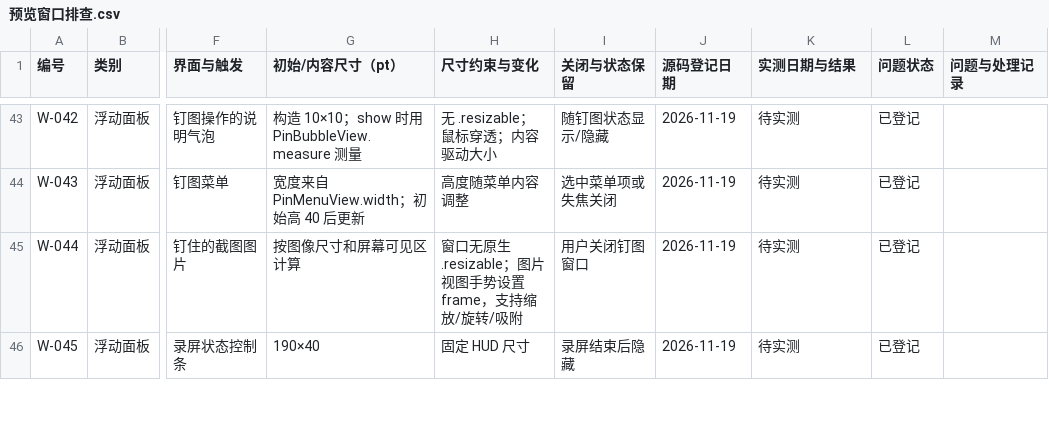
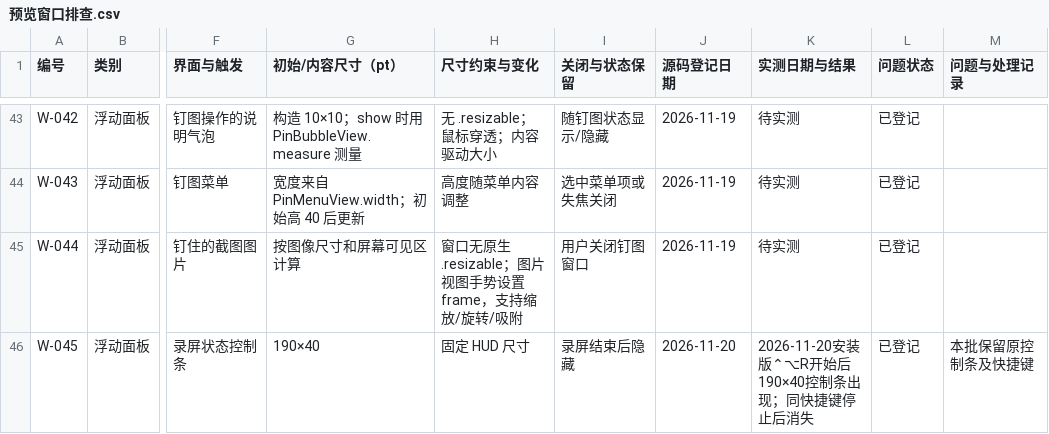
Before and after one commit to sxyq/Kitnest, a CSV file: docs/40-审计与核对/数据表/预览窗口排查.csv, drawn as a sheet; only a part is shown, gaps mark what is left out; the diff covers the shown part only; the diff names each change by its address in the sheet, - before the commit and + after, or states it on an @@ line.

```diff
--- a/docs/40-审计与核对/数据表/预览窗口排查.csv
+++ b/docs/40-审计与核对/数据表/预览窗口排查.csv
-J46 (源码登记日期): 2026-11-19
+J46 (源码登记日期): 2026-11-20
-K46 (实测日期与结果): 待实测
+K46 (实测日期与结果): 2026-11-20安装版⌃⌥R开始后190×40控制条出现；同快捷键停止后消失
-M46 (问题与处理记录): (empty)
+M46 (问题与处理记录): 本批保留原控制条及快捷键
```
Also changed, not shown: 9 edited cells elsewhere in this file, 1 other file.
